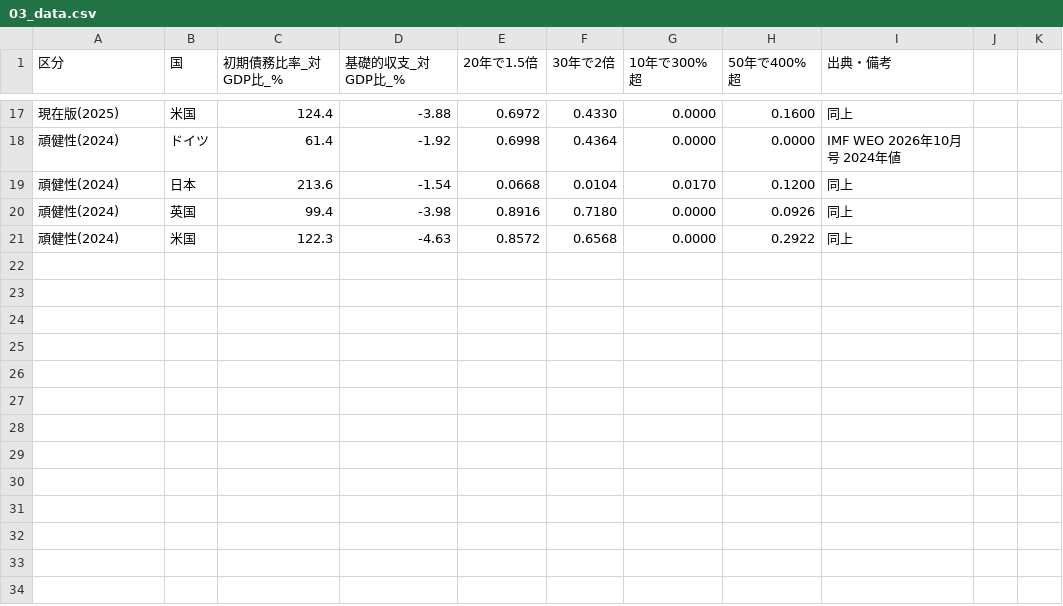
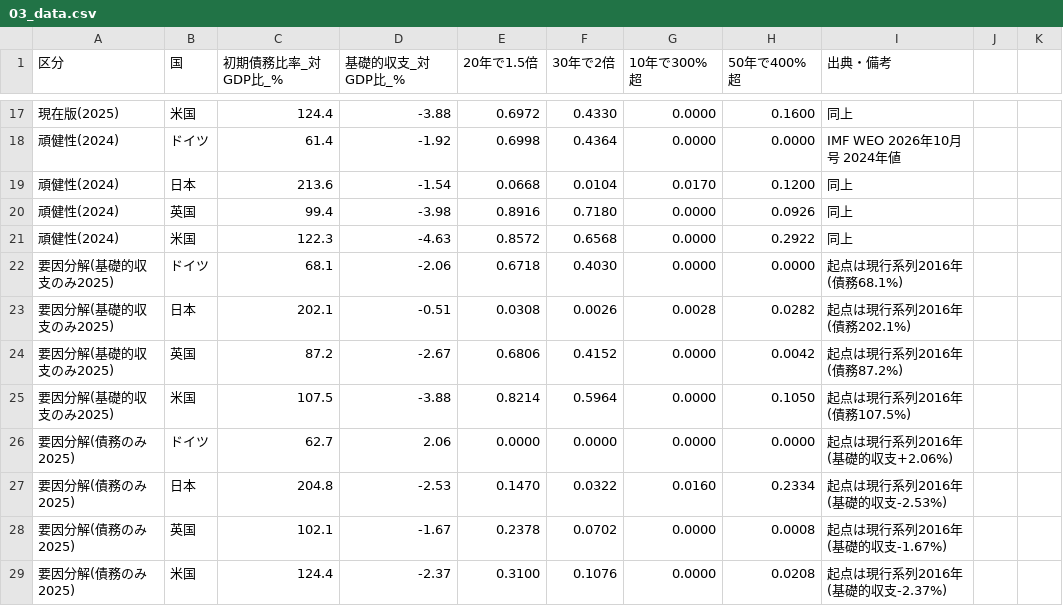
Before and after one commit to p72/note-draft, a CSV file: 財政収支の推計/03_data.csv, drawn as a sheet; only a part is shown, gaps mark what is left out.

Commit message:
財政収支の推計/03 査読を反映して改稿（第2版）

```diff
--- a/財政収支の推計/03_data.csv
+++ b/財政収支の推計/03_data.csv
@@ -21 +21,9 @@
 頑健性(2024),米国,122.3,-4.63,0.8572,0.6568,0.0000,0.2922,同上
+要因分解(基礎的収支のみ2025),ドイツ,68.1,-2.06,0.6718,0.4030,0.0000,0.0000,起点は現行系列2016年(債務68.1%)
+要因分解(基礎的収支のみ2025),日本,202.1,-0.51,0.0308,0.0026,0.0028,0.0282,起点は現行系列2016年(債務202.1%)
+要因分解(基礎的収支のみ2025),英国,87.2,-2.67,0.6806,0.4152,0.0000,0.0042,起点は現行系列2016年(債務87.2%)
+要因分解(基礎的収支のみ2025),米国,107.5,-3.88,0.8214,0.5964,0.0000,0.1050,起点は現行系列2016年(債務107.5%)
+要因分解(債務のみ2025),ドイツ,62.7,2.06,0.0000,0.0000,0.0000,0.0000,起点は現行系列2016年(基礎的収支+2.06%)
+要因分解(債務のみ2025),日本,204.8,-2.53,0.1470,0.0322,0.0160,0.2334,起点は現行系列2016年(基礎的収支-2.53%)
+要因分解(債務のみ2025),英国,102.1,-1.67,0.2378,0.0702,0.0000,0.0008,起点は現行系列2016年(基礎的収支-1.67%)
+要因分解(債務のみ2025),米国,124.4,-2.37,0.3100,0.1076,0.0000,0.0208,起点は現行系列2016年(基礎的収支-2.37%)
```
Also changed, not shown: 6 other files.
